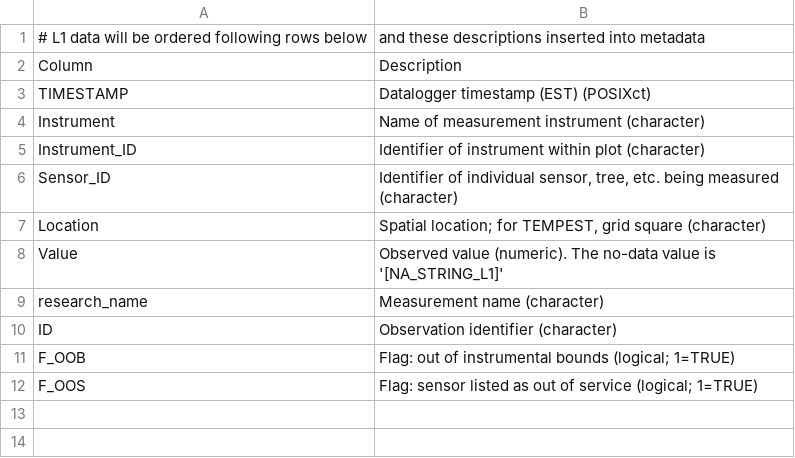
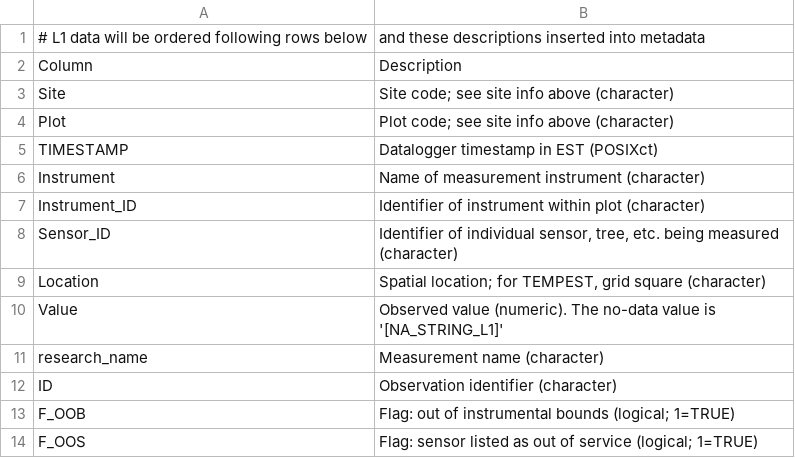
Before and after one commit to COMPASS-DOE/data-workflows, a CSV file: synoptic/metadata/L1_metadata/L1_metadata_columns.csv, drawn as a sheet.

```diff
--- a/synoptic/metadata/L1_metadata/L1_metadata_columns.csv
+++ b/synoptic/metadata/L1_metadata/L1_metadata_columns.csv
@@ -2,3 +2,5 @@
 Column,Description
-TIMESTAMP,Datalogger timestamp (EST) (POSIXct)
+Site,Site code; see site info above (character)
+Plot,Plot code; see site info above (character)
+TIMESTAMP,Datalogger timestamp in EST (POSIXct)
 Instrument,Name of measurement instrument (character)
```
Also changed, not shown: synoptic/metadata/L1_metadata/L1_metadata_variables.csv, synoptic/metadata/design_table.csv, 9 other files.
